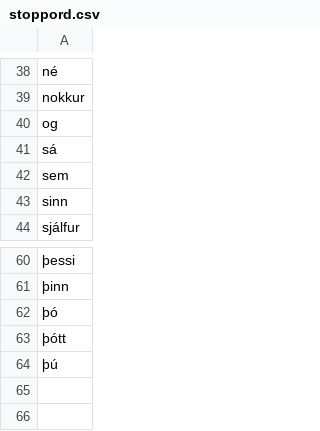
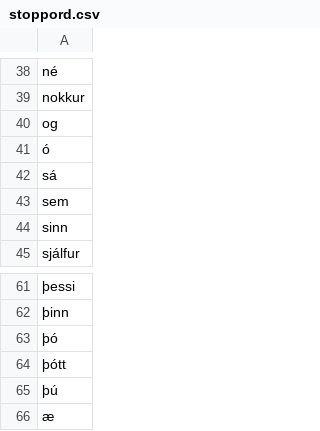
Before and after one commit to ViktorMS/stoppord, a CSV file: stoppord.csv, drawn as a sheet; only a part is shown, gaps mark what is left out; the diff names each change by its address in the sheet, - before the commit and + after, or states it on an @@ line.

Commit message:
Stopporð - Stop words

```diff
--- a/stoppord.csv
+++ b/stoppord.csv
+row 41: ó
+row 66: æ
```
